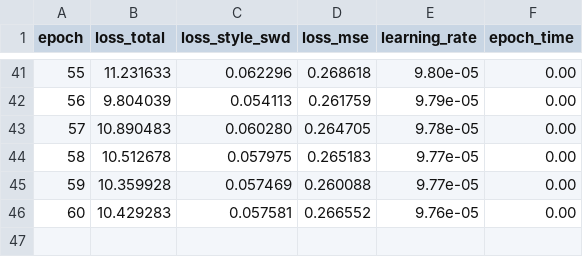
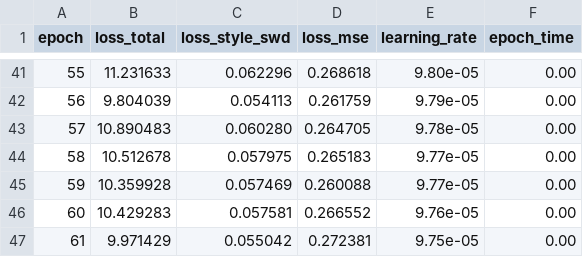
Before and after one commit to KiritoFD/VAE_ca_proj, a CSV file: Thermal/checkpoints-4_style-patch-1-5-7-mse-photo-100-mse0.5/logs/training_20260126_163244.csv, drawn as a sheet; only a part is shown, gaps mark what is left out; the diff names each change by its address in the sheet, - before the commit and + after, or states it on an @@ line.

```diff
--- a/Thermal/checkpoints-4_style-patch-1-5-7-mse-photo-100-mse0.5/logs/training_20260126_163244.csv
+++ b/Thermal/checkpoints-4_style-patch-1-5-7-mse-photo-100-mse0.5/logs/training_20260126_163244.csv
+row 47: 61 | 9.971429 | 0.055042 | 0.272381 | 9.75e-05 | 0.00
```
Also changed, not shown: 17 other files.
